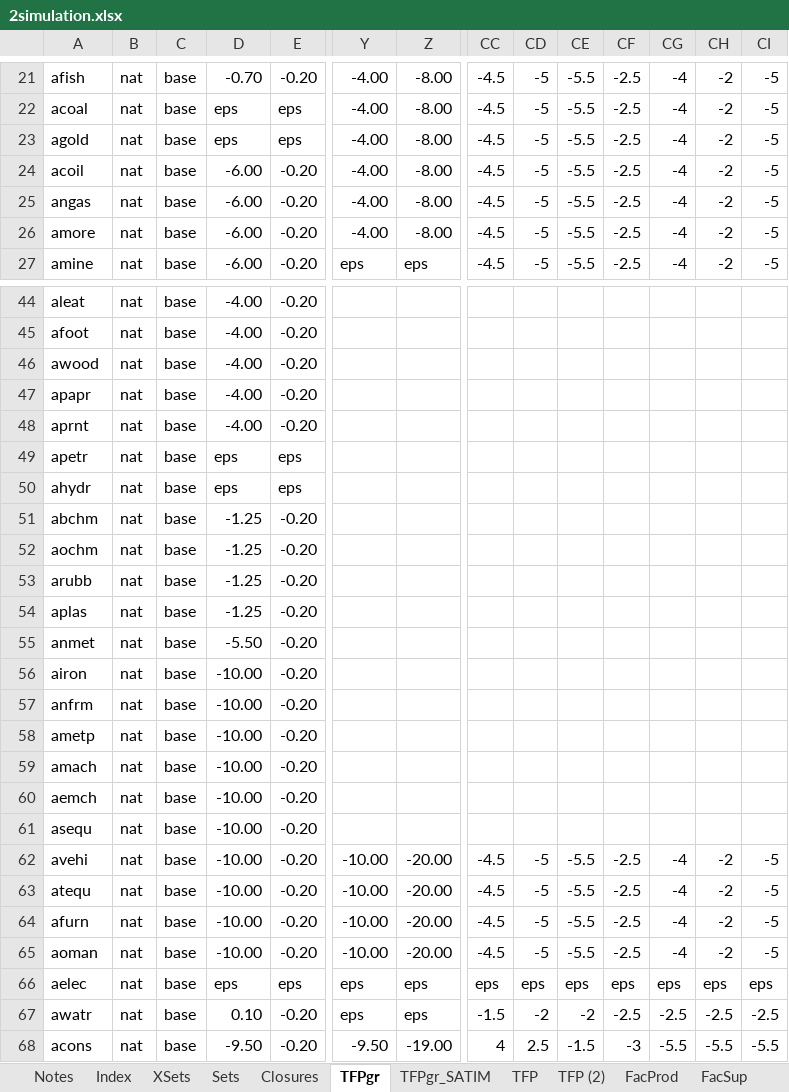
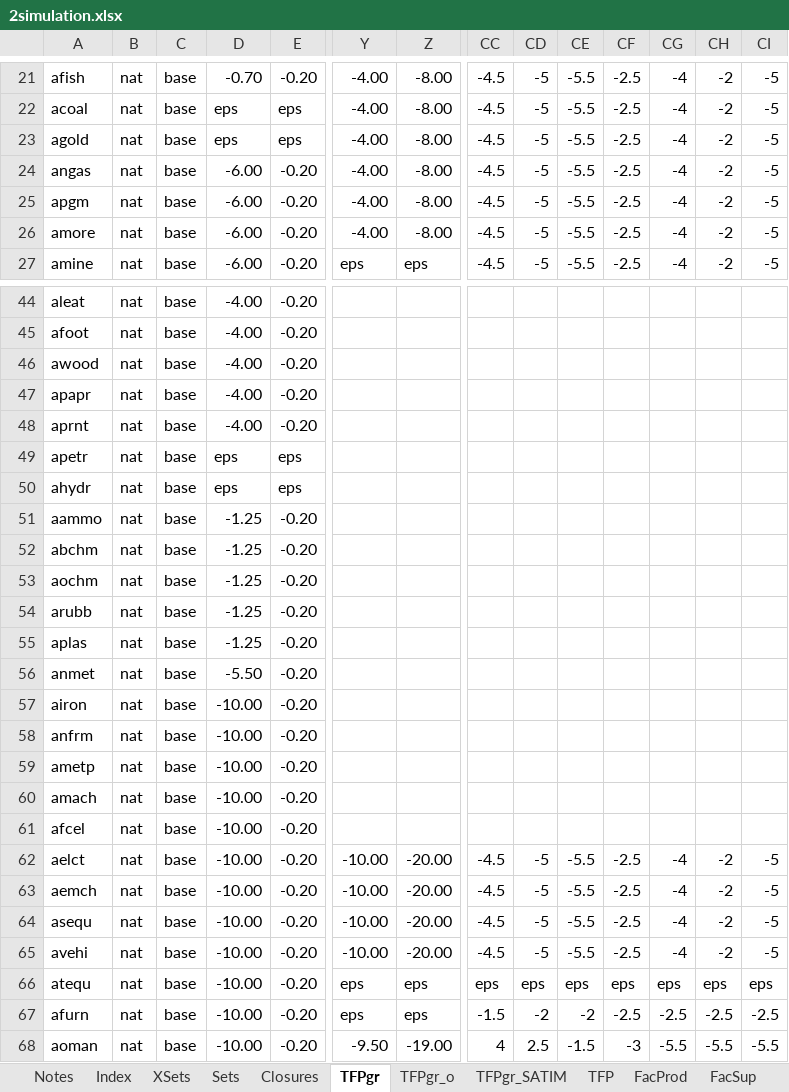
Before and after one commit to brunomerven/SATIMGE, an Excel workbook: CGE/2simulation.xlsx, sheet TFPgr, drawn as a sheet; only a part is shown, gaps mark what is left out; values as stored, in another font and other column widths than the file's, no cell formats; conditional formats not drawn; removed rows and columns are numbered as before the commit, all else as after; rows hold the shown columns only; the diff covers the shown part only; the diff names each change by its address in the sheet, - before the commit and + after, or states it on an @@ line.

```diff
--- a/CGE/2simulation.xlsx (sheet TFPgr)
+++ b/CGE/2simulation.xlsx (sheet TFPgr)
-sheet tab: TFP (2)
+sheet tab: TFPgr_o
-A24: acoil
+A24: angas
-A25: angas
+A25: apgm
+row 51: aammo | nat | base | -1.25 | -0.20
-A61: aemch
+A61: afcel
+row 62: aelct | nat | base | -10.00 | -0.20 | -10.00 | -20.00 | -4.5 | -5 | -5.5 | -2.5 | -4 | -2 | -5
+row 63: aemch | nat | base | -10.00 | -0.20 | -10.00 | -20.00 | -4.5 | -5 | -5.5 | -2.5 | -4 | -2 | -5
-Y64: (empty)
+Y64: -10.00
-Z64: (empty)
+Z64: -20.00
-CC64: (empty)
+CC64: -4.5
-CD64: (empty)
+CD64: -5
-CE64: (empty)
+CE64: -5.5
-CF64: (empty)
+CF64: -2.5
-CG64: (empty)
+CG64: -4
-CH64: (empty)
+CH64: -2
-CI64: (empty)
+CI64: -5
-Y66: -10.00
+Y66: eps
-Z66: -20.00
+Z66: eps
-CC66: -4.5
+CC66: eps
-CD66: -5
+CD66: eps
-CE66: -5.5
+CE66: eps
-CF66: -2.5
+CF66: eps
-CG66: -4
+CG66: eps
-CH66: -2
+CH66: eps
-CI66: -5
+CI66: eps
-row 64: afurn | nat | base | -10.00 | -0.20 | -10.00 | -20.00 | -4.5 | -5 | -5.5 | -2.5 | -4 | -2 | -5
-row 65: aoman | nat | base | -10.00 | -0.20 | -10.00 | -20.00 | -4.5 | -5 | -5.5 | -2.5 | -4 | -2 | -5
-row 66: aelec | nat | base | eps | eps | eps | eps | eps | eps | eps | eps | eps | eps | eps
-A67: awatr
+A67: afurn
-D67: 0.10
+D67: -10.00
-A68: acons
+A68: aoman
-D68: -9.50
+D68: -10.00
```
Also changed, not shown: 9 added rows and 810 edited cells elsewhere in this sheet, sheet TFP, sheet PWGR, sheet FixCap, sheet TFPgr_SATIM, cell formats, formulas that keep their value, CGE/1model.xlsx, SATIMGE.xlsm, 15 other files.
